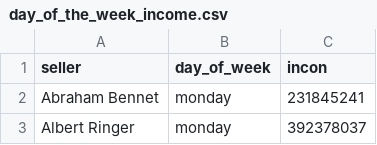
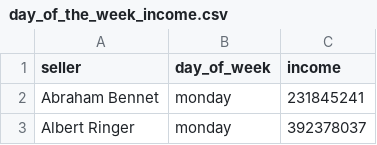
Before and after one commit to mattt206/data-analyst-project-277, a CSV file: day_of_the_week_income.csv, drawn as a sheet; only a part is shown.

Commit message:
Add files via upload

```diff
--- a/day_of_the_week_income.csv
+++ b/day_of_the_week_income.csv
@@ -1,2 +1,2 @@
-"seller","day_of_week","incon"
+"seller","day_of_week","income"
 Abraham Bennet,monday,231845241
```
